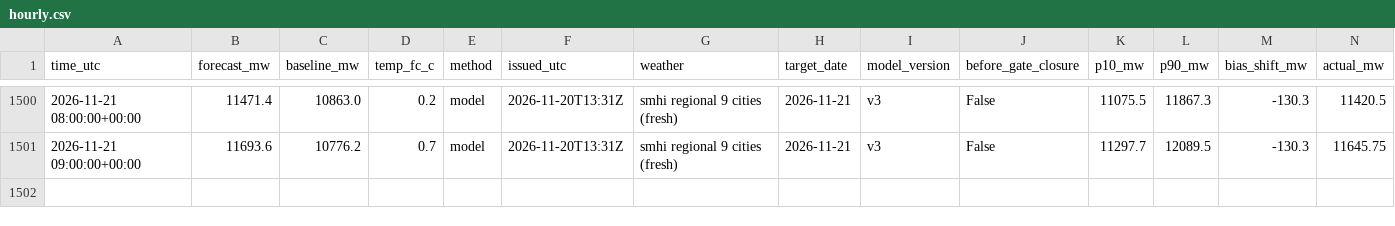
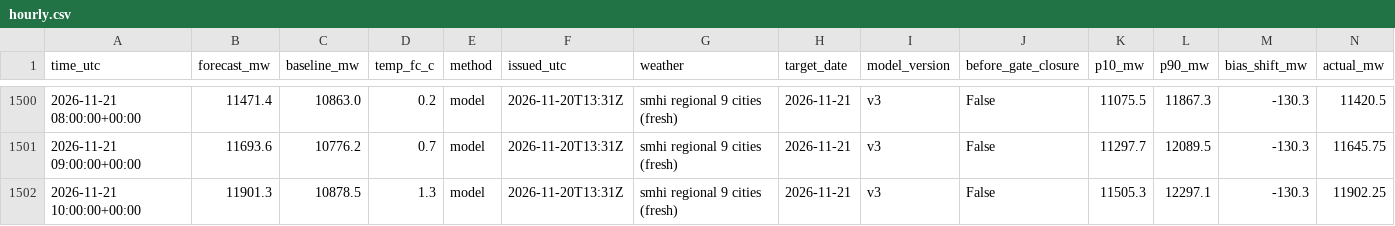
Before and after one commit to MindisBlank/SE3_DayAheadLoadForecast, a CSV file: scores/hourly.csv, drawn as a sheet; only a part is shown, gaps mark what is left out; rows hold the shown columns only; the diff names each change by its address in the sheet, - before the commit and + after, or states it on an @@ line.

```diff
--- a/scores/hourly.csv
+++ b/scores/hourly.csv
+row 1502: 2026-11-21 10:00:00+00:00 | 11901.3 | 10878.5 | 1.3 | model | 2026-11-20T13:31Z | smhi regional 9 cities (fresh) | 2026-11-21 | v3 | False | 11505.3 | 12297.1 | -130.3 | 11902.25
```
Also changed, not shown: data/wx_cloud_85240.csv, data/wx_cloud_97530.csv, 26 other files.
